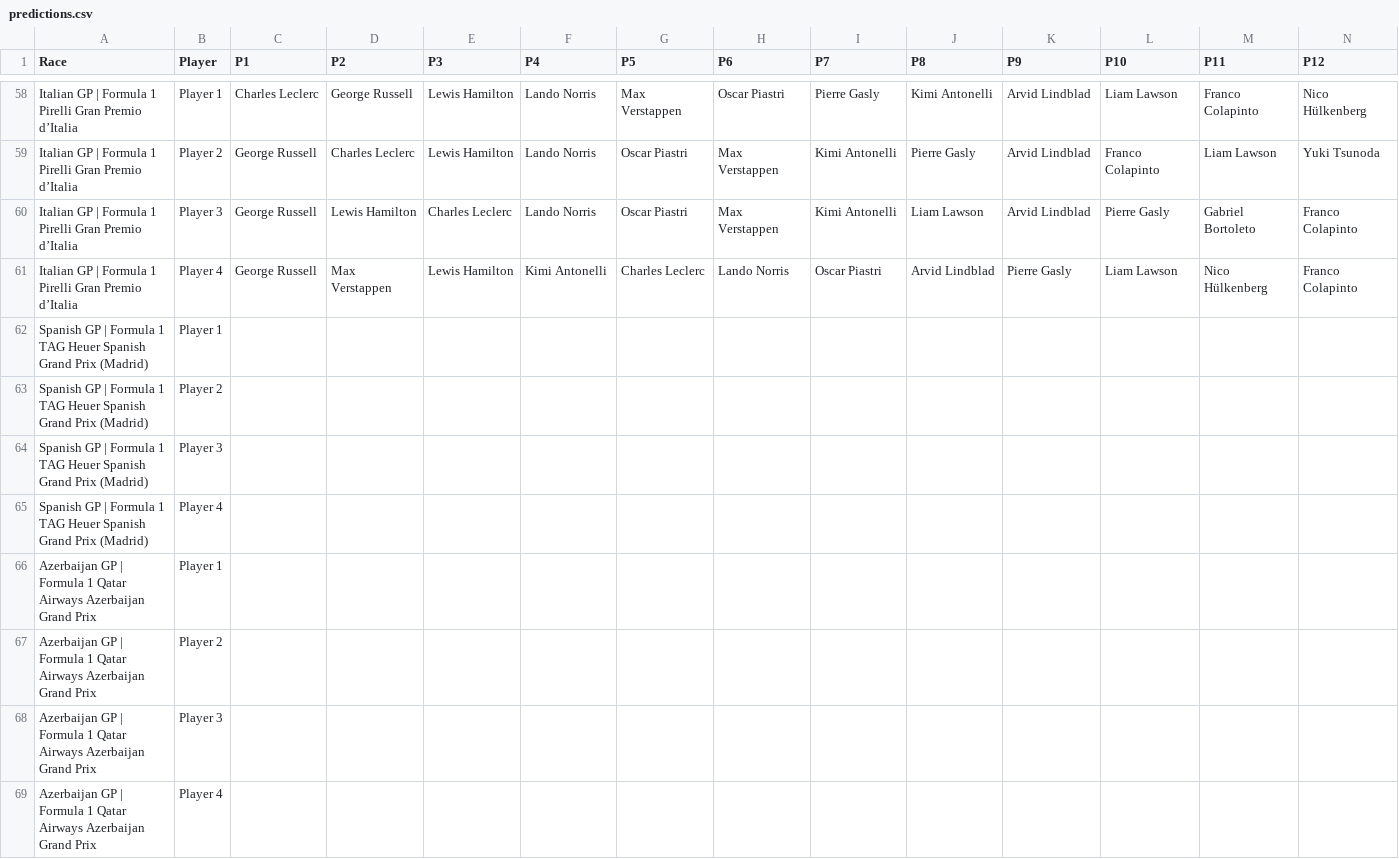
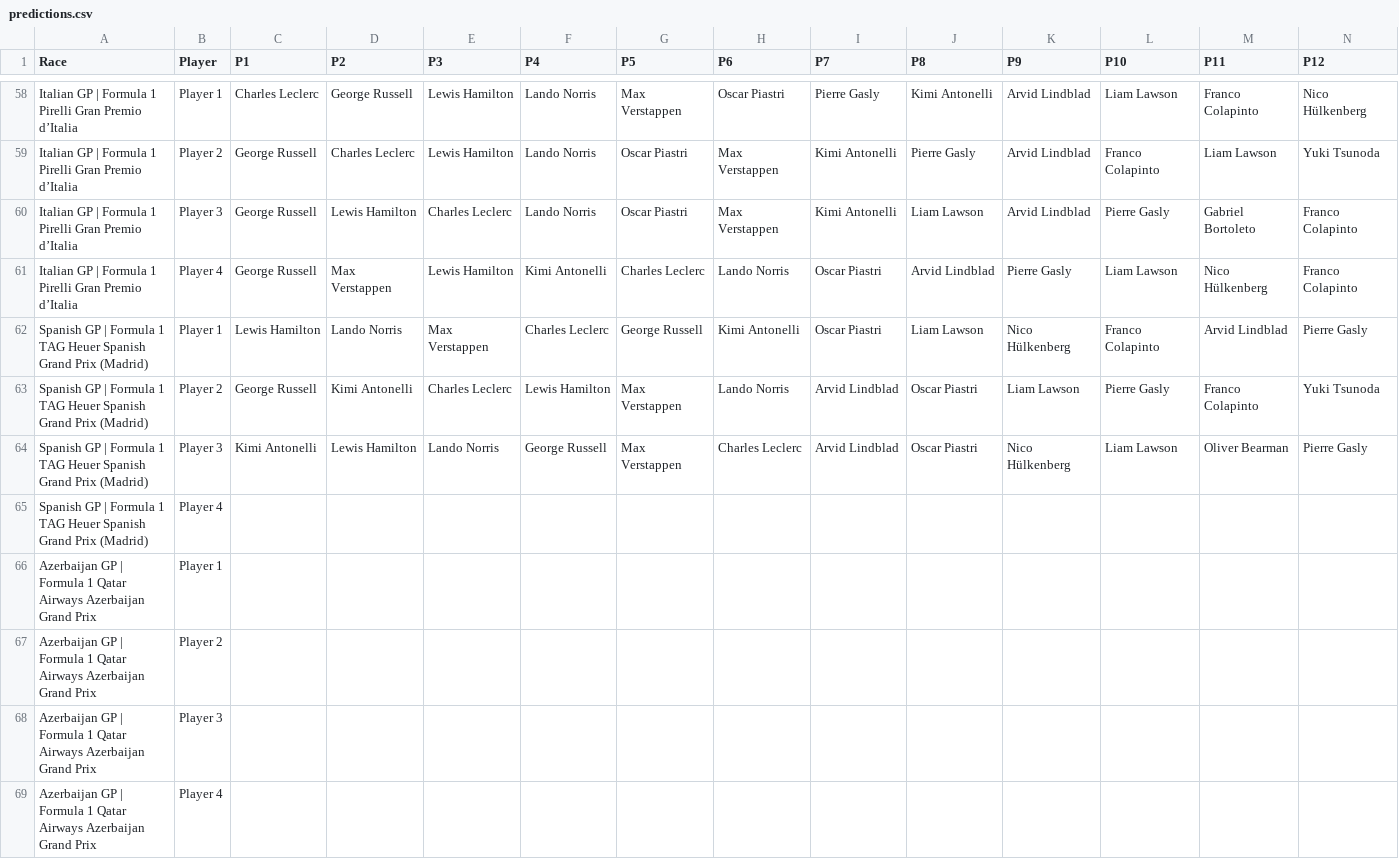
Before and after one commit to MrMarsEleven/f1predictions, a CSV file: predictions.csv, drawn as a sheet; only a part is shown, gaps mark what is left out; removed rows and columns are numbered as before the commit, all else as after; rows hold the shown columns only; the diff names each change by its address in the sheet, - before the commit and + after, or states it on an @@ line.

Commit message:
Predictions for Madring

```diff
--- a/predictions.csv
+++ b/predictions.csv
-row 62: Spanish GP | Formula 1 TAG Heuer Spanish Grand Prix (Madrid) | Player 1
-row 63: Spanish GP | Formula 1 TAG Heuer Spanish Grand Prix (Madrid) | Player 2
-row 64: Spanish GP | Formula 1 TAG Heuer Spanish Grand Prix (Madrid) | Player 3
+row 62: Spanish GP | Formula 1 TAG Heuer Spanish Grand Prix (Madrid) | Player 1 | Lewis Hamilton | Lando Norris | Max Verstappen | Charles Leclerc | George Russell | Kimi Antonelli | Oscar Piastri | Liam Lawson | Nico Hülkenberg | Franco Colapinto | Arvid Lindblad | Pierre Gasly
+row 63: Spanish GP | Formula 1 TAG Heuer Spanish Grand Prix (Madrid) | Player 2 | George Russell | Kimi Antonelli | Charles Leclerc | Lewis Hamilton | Max Verstappen | Lando Norris | Arvid Lindblad | Oscar Piastri | Liam Lawson | Pierre Gasly | Franco Colapinto | Yuki Tsunoda
+row 64: Spanish GP | Formula 1 TAG Heuer Spanish Grand Prix (Madrid) | Player 3 | Kimi Antonelli | Lewis Hamilton | Lando Norris | George Russell | Max Verstappen | Charles Leclerc | Arvid Lindblad | Oscar Piastri | Nico Hülkenberg | Liam Lawson | Oliver Bearman | Pierre Gasly
```
